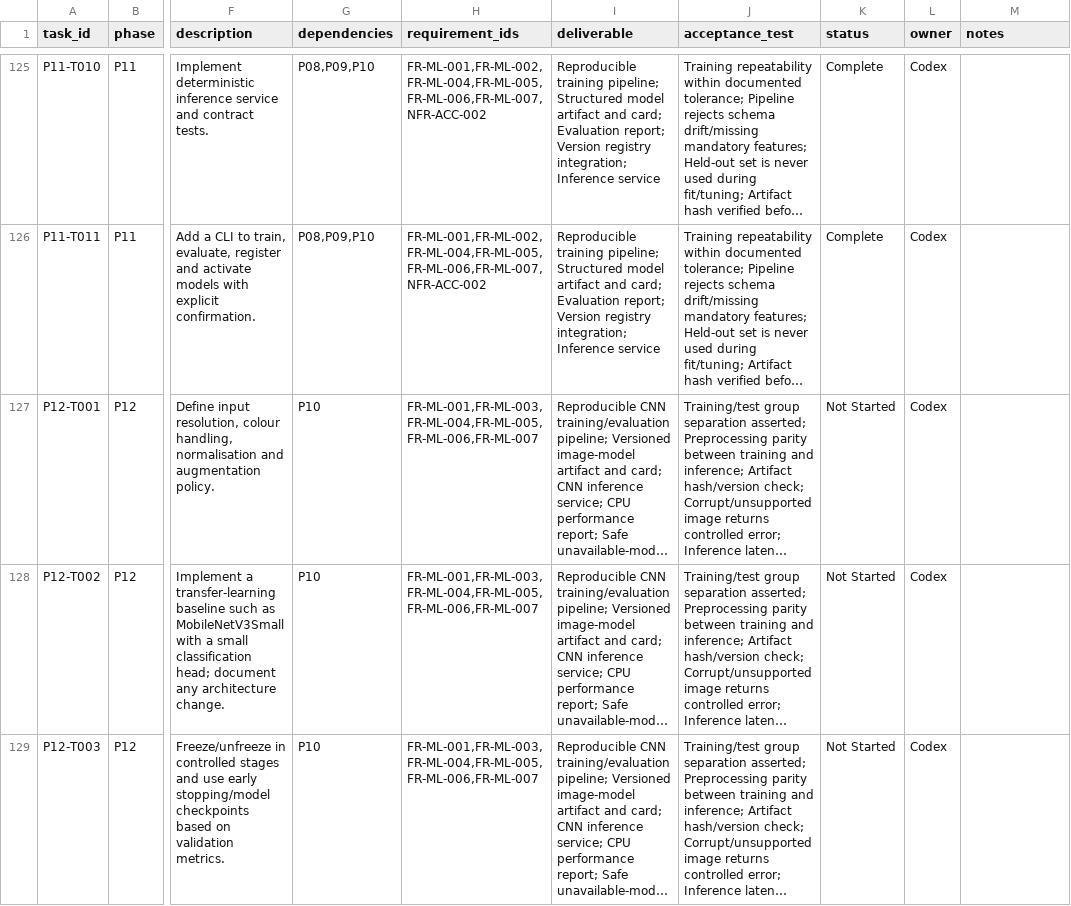
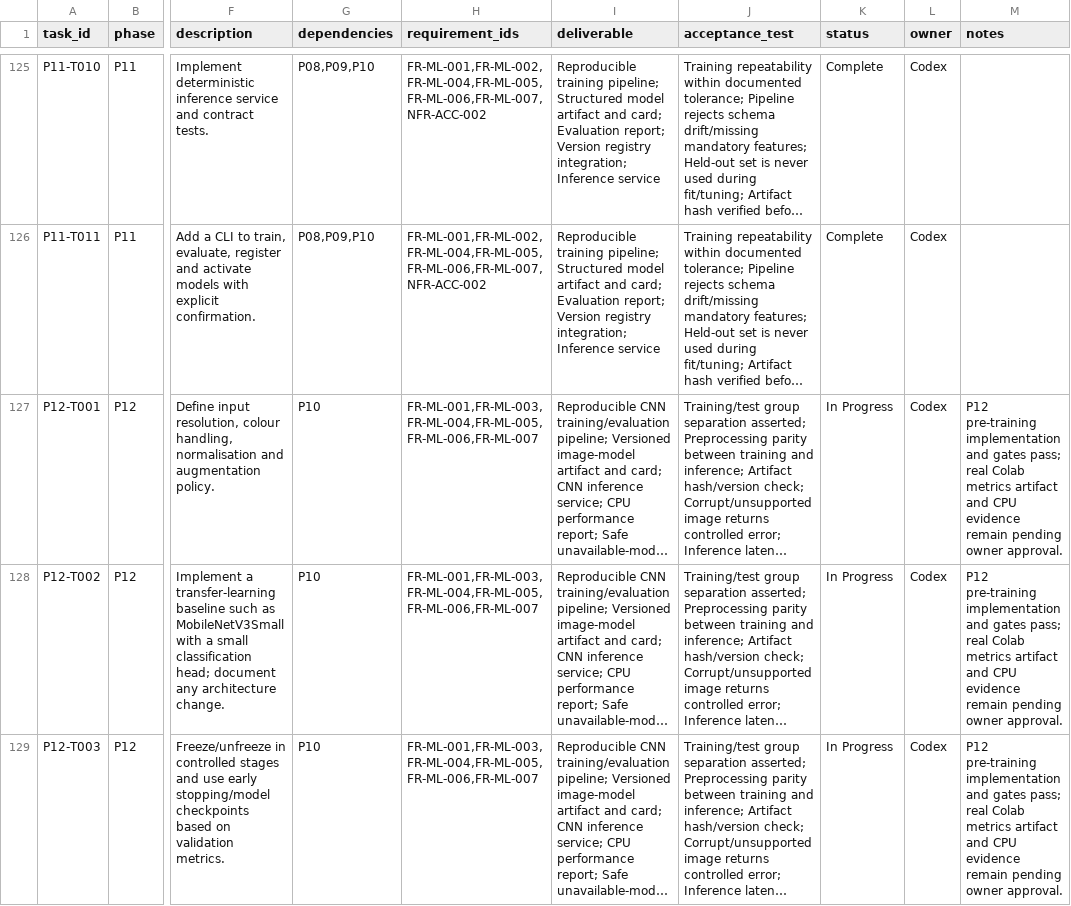
Before and after one commit to davidagyekum/momo-fraud-detection, a CSV file: backlog.csv, drawn as a sheet; only a part is shown, gaps mark what is left out; long unchanged cells end in …; the diff covers the shown part only; the diff names each change by its address in the sheet, - before the commit and + after, or states it on an @@ line.

Commit message:
docs(ml): stop P12 at Colab training boundary

```diff
--- a/backlog.csv
+++ b/backlog.csv
-K127:K129 (status): Not Started
+K127:K129 (status): In Progress
-M127:M129 (notes): (empty)
+M127:M129 (notes): P12 pre-training implementation and gates pass; real Colab metrics artifact and CPU evidence remain pending owner approval.
```
Also changed, not shown: 16 edited cells elsewhere in this file, 3 other files.
